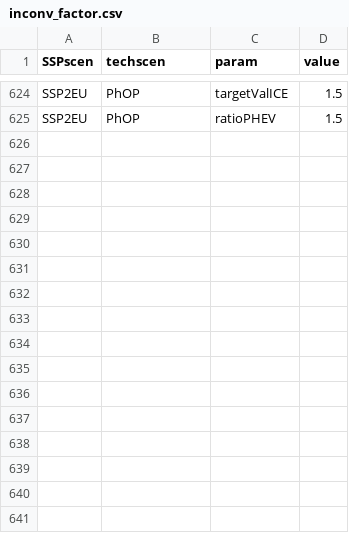
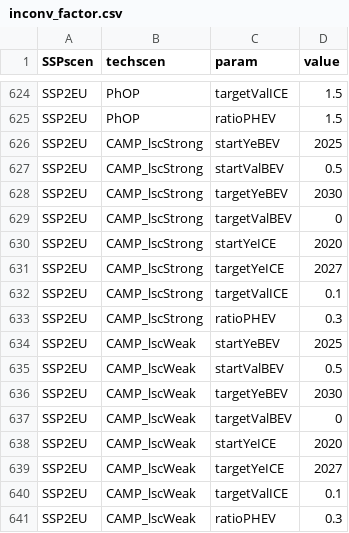
Before and after one commit to pik-piam/edgeTransport, a CSV file: inst/extdata/inconv_factor.csv, drawn as a sheet; only a part is shown, gaps mark what is left out; the diff names each change by its address in the sheet, - before the commit and + after, or states it on an @@ line.

```diff
--- a/inst/extdata/inconv_factor.csv
+++ b/inst/extdata/inconv_factor.csv
+row 626: SSP2EU | CAMP_lscStrong | startYeBEV | 2025
+row 627: SSP2EU | CAMP_lscStrong | startValBEV | 0.5
+row 628: SSP2EU | CAMP_lscStrong | targetYeBEV | 2030
+row 629: SSP2EU | CAMP_lscStrong | targetValBEV | 0
+row 630: SSP2EU | CAMP_lscStrong | startYeICE | 2020
+row 631: SSP2EU | CAMP_lscStrong | targetYeICE | 2027
+row 632: SSP2EU | CAMP_lscStrong | targetValICE | 0.1
+row 633: SSP2EU | CAMP_lscStrong | ratioPHEV | 0.3
+row 634: SSP2EU | CAMP_lscWeak | startYeBEV | 2025
+row 635: SSP2EU | CAMP_lscWeak | startValBEV | 0.5
+row 636: SSP2EU | CAMP_lscWeak | targetYeBEV | 2030
+row 637: SSP2EU | CAMP_lscWeak | targetValBEV | 0
+row 638: SSP2EU | CAMP_lscWeak | startYeICE | 2020
+row 639: SSP2EU | CAMP_lscWeak | targetYeICE | 2027
+row 640: SSP2EU | CAMP_lscWeak | targetValICE | 0.1
+row 641: SSP2EU | CAMP_lscWeak | ratioPHEV | 0.3
```
Also changed, not shown: inst/extdata/demscen_factors.csv, 9 other files.
